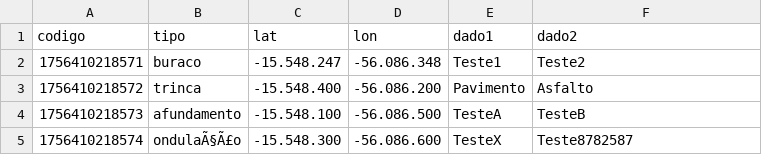
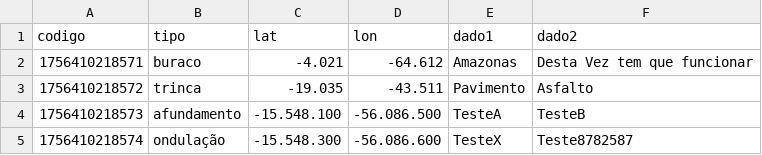
Before and after one commit to gilmaracacio/GSA, a CSV file: BASETS.csv, drawn as a sheet.

Commit message:
Update BASETS.csv

```diff
--- a/BASETS.csv
+++ b/BASETS.csv
@@ -1,5 +1,5 @@
 codigo,tipo,lat,lon,dado1,dado2
-1756410218571,buraco,-15.548.247,-56.086.348,Teste1,Teste2
-1756410218572,trinca,-15.548.400,-56.086.200,Pavimento,Asfalto
+1756410218571,buraco,-4.021,-64.612,Amazonas,Desta Vez tem que funcionar
+1756410218572,trinca,-19.035,-43.511,Pavimento,Asfalto
 1756410218573,afundamento,-15.548.100,-56.086.500,TesteA,TesteB
-1756410218574,ondulaÃ§Ã£o,-15.548.300,-56.086.600,TesteX,Teste8782587
+1756410218574,ondulação,-15.548.300,-56.086.600,TesteX,Teste8782587
```
